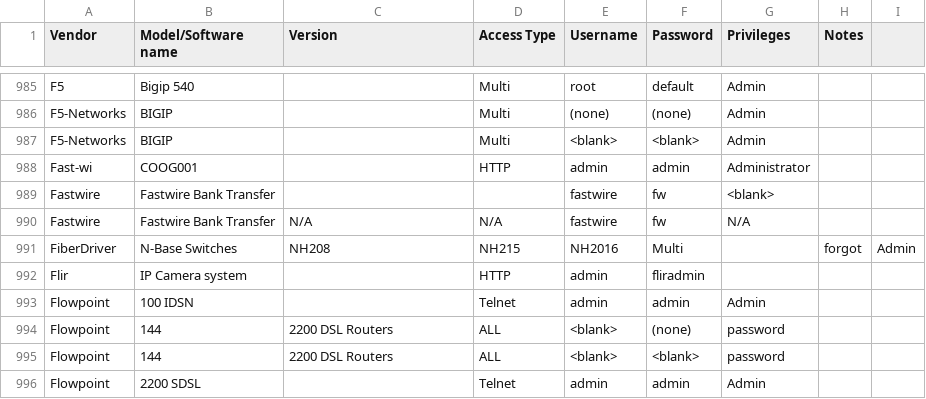
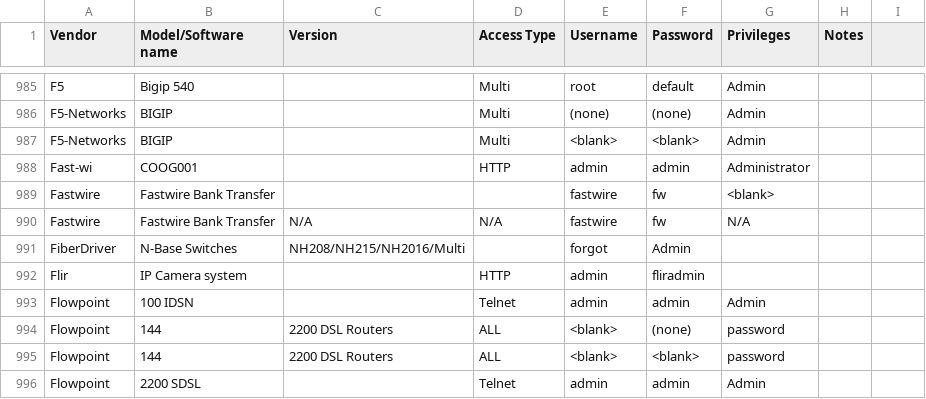
Before and after one commit to many-passwords/many-passwords, a CSV file: passwords.csv, drawn as a sheet; only a part is shown, gaps mark what is left out.

Commit message:
Update passwords.csv

```diff
--- a/passwords.csv
+++ b/passwords.csv
@@ -990,3 +990,3 @@ Fastwire,Fastwire Bank Transfer,,,fastwire,fw,<blank>,
 Fastwire,Fastwire Bank Transfer,N/A,N/A,fastwire,fw,N/A,
-FiberDriver,N-Base Switches,NH208, NH215, NH2016,Multi,,forgot,Admin,
+FiberDriver,N-Base Switches,NH208/NH215/NH2016/Multi,,forgot,Admin,
 Flir,IP Camera system,,HTTP,admin,fliradmin,,
```
